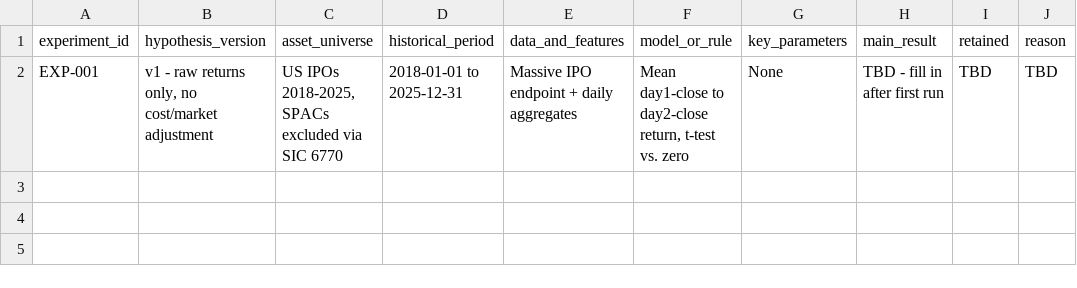
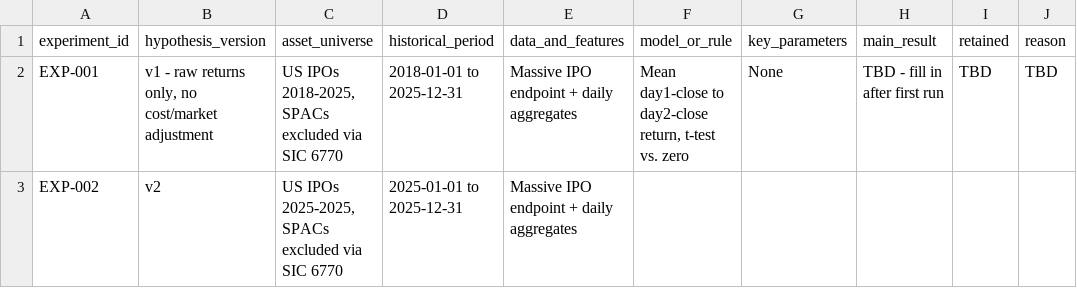
Before and after one commit to jlai06/traders_quant, a CSV file: experiment_record.csv, drawn as a sheet.

```diff
--- a/experiment_record.csv
+++ b/experiment_record.csv
@@ -2 +2,2 @@ experiment_id,hypothesis_version,asset_universe,historical_period,data_and_featu
 EXP-001,"v1 - raw returns only, no cost/market adjustment","US IPOs 2018-2025, SPACs excluded via SIC 6770","2018-01-01 to 2025-12-31","Massive IPO endpoint + daily aggregates","Mean day1-close to day2-close return, t-test vs. zero","None","TBD - fill in after first run","TBD","TBD"
+EXP-002, "v2","US IPOs 2025-2025, SPACs excluded via SIC 6770", "2025-01-01 to 2025-12-31","Massive IPO endpoint + daily aggregates"
```
Also changed, not shown: decision_log.csv, 1 other file.
